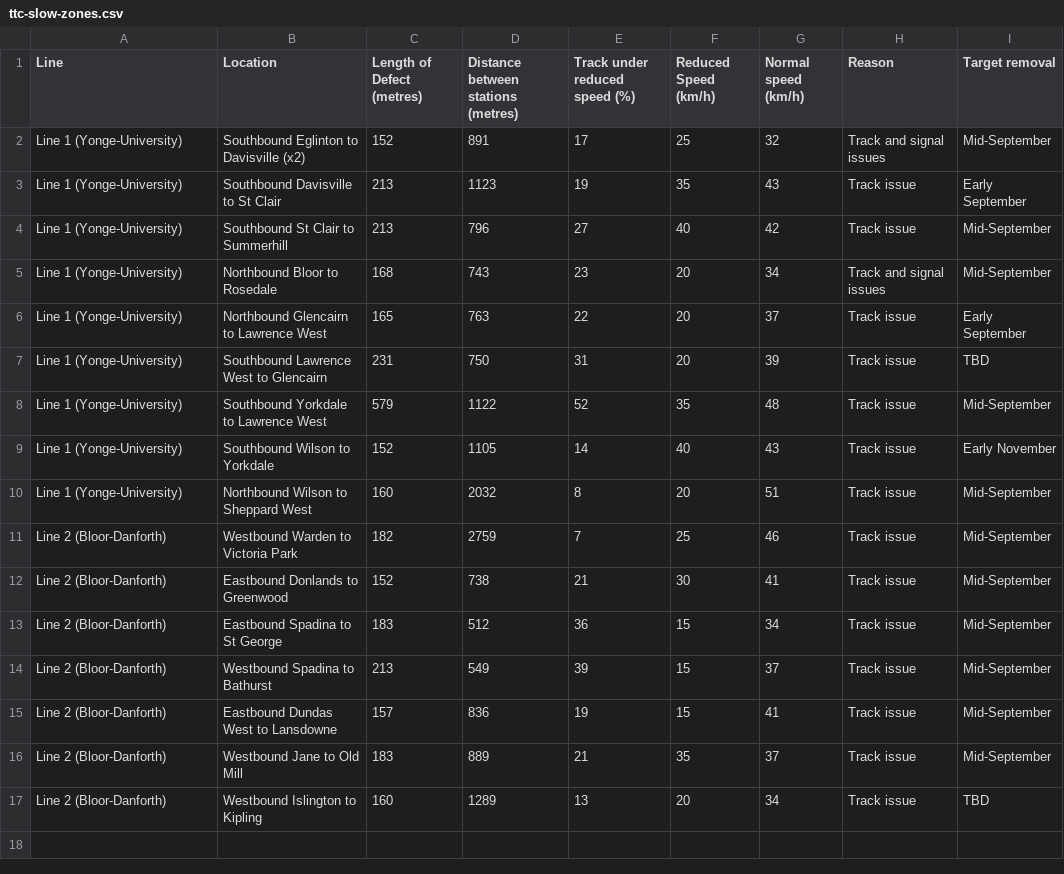
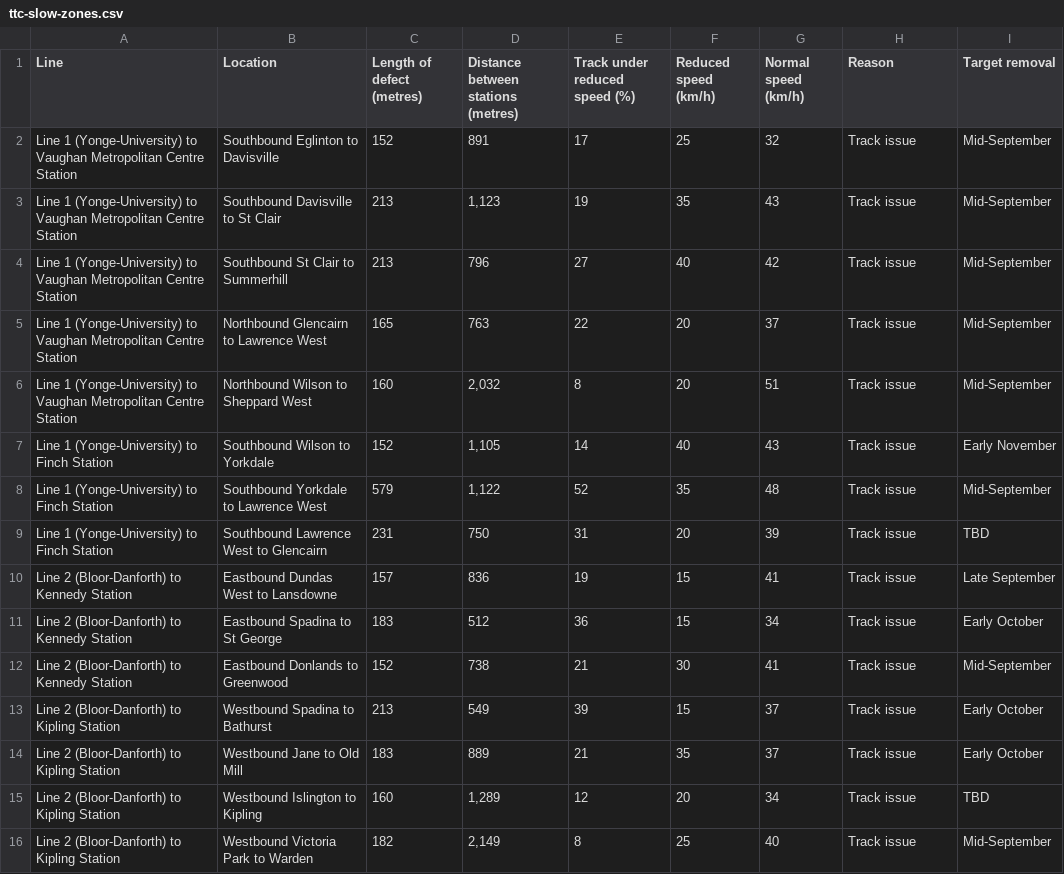
Before and after one commit to thomassth/to-bus-stations, a CSV file: data/ttc/slow-zone/ttc-slow-zones.csv, drawn as a sheet.

```diff
--- a/data/ttc/slow-zone/ttc-slow-zones.csv
+++ b/data/ttc/slow-zone/ttc-slow-zones.csv
@@ -1,17 +1,16 @@
-Line,Location,Length of Defect (metres),Distance between stations (metres),Track under reduced speed (%),Reduced Speed (km/h),Normal speed (km/h),Reason,Target removal
-Line 1 (Yonge-University),Southbound Eglinton to Davisville (x2),152,891,17,25,32,Track and signal issues,Mid-September
-Line 1 (Yonge-University),Southbound Davisville to St Clair,213,1123,19,35,43,Track issue,Early September
-Line 1 (Yonge-University),Southbound St Clair to Summerhill,213,796,27,40,42,Track issue,Mid-September
-Line 1 (Yonge-University),Northbound Bloor to Rosedale,168,743,23,20,34,Track and signal issues,Mid-September
-Line 1 (Yonge-University),Northbound Glencairn to Lawrence West,165,763,22,20,37,Track issue,Early September
-Line 1 (Yonge-University),Southbound Lawrence West to Glencairn,231,750,31,20,39,Track issue,TBD
-Line 1 (Yonge-University),Southbound Yorkdale to Lawrence West,579,1122,52,35,48,Track issue,Mid-September
-Line 1 (Yonge-University),Southbound Wilson to Yorkdale,152,1105,14,40,43,Track issue,Early November
-Line 1 (Yonge-University),Northbound Wilson to Sheppard West,160,2032,8,20,51,Track issue,Mid-September
-Line 2 (Bloor-Danforth),Westbound Warden to Victoria Park,182,2759,7,25,46,Track issue,Mid-September
-Line 2 (Bloor-Danforth),Eastbound Donlands to Greenwood,152,738,21,30,41,Track issue,Mid-September
-Line 2 (Bloor-Danforth),Eastbound Spadina to St George,183,512,36,15,34,Track issue,Mid-September
-Line 2 (Bloor-Danforth),Westbound Spadina to Bathurst,213,549,39,15,37,Track issue,Mid-September
-Line 2 (Bloor-Danforth),Eastbound Dundas West to Lansdowne,157,836,19,15,41,Track issue,Mid-September
-Line 2 (Bloor-Danforth),Westbound Jane to Old Mill,183,889,21,35,37,Track issue,Mid-September
-Line 2 (Bloor-Danforth),Westbound Islington to Kipling,160,1289,13,20,34,Track issue,TBD
+Line,Location,Length of defect (metres),Distance between stations (metres),Track under reduced speed (%),Reduced speed (km/h),Normal speed (km/h),Reason,Target removal
+Line 1 (Yonge-University) to Vaughan Metropolitan Centre Station,Southbound Eglinton to Davisville,152,891,17,25,32,Track issue,Mid-September
+Line 1 (Yonge-University) to Vaughan Metropolitan Centre Station,Southbound Davisville to St Clair,213,"1,123",19,35,43,Track issue,Mid-September
+Line 1 (Yonge-University) to Vaughan Metropolitan Centre Station,Southbound St Clair to Summerhill,213,796,27,40,42,Track issue,Mid-September
+Line 1 (Yonge-University) to Vaughan Metropolitan Centre Station,Northbound Glencairn to Lawrence West,165,763,22,20,37,Track issue,Mid-September
+Line 1 (Yonge-University) to Vaughan Metropolitan Centre Station,Northbound Wilson to Sheppard West,160,"2,032",8,20,51,Track issue,Mid-September
+Line 1 (Yonge-University) to Finch Station,Southbound Wilson to Yorkdale,152,"1,105",14,40,43,Track issue,Early November
+Line 1 (Yonge-University) to Finch Station,Southbound Yorkdale to Lawrence West,579,"1,122",52,35,48,Track issue,Mid-September
+Line 1 (Yonge-University) to Finch Station,Southbound Lawrence West to Glencairn,231,750,31,20,39,Track issue,TBD
+Line 2 (Bloor-Danforth) to Kennedy Station,Eastbound Dundas West to Lansdowne,157,836,19,15,41,Track issue,Late September
+Line 2 (Bloor-Danforth) to Kennedy Station,Eastbound Spadina to St George,183,512,36,15,34,Track issue,Early October
+Line 2 (Bloor-Danforth) to Kennedy Station,Eastbound Donlands to Greenwood,152,738,21,30,41,Track issue,Mid-September
+Line 2 (Bloor-Danforth) to Kipling Station,Westbound Spadina to Bathurst,213,549,39,15,37,Track issue,Early October
+Line 2 (Bloor-Danforth) to Kipling Station,Westbound Jane to Old Mill,183,889,21,35,37,Track issue,Early October
+Line 2 (Bloor-Danforth) to Kipling Station,Westbound Islington to Kipling,160,"1,289",12,20,34,Track issue,TBD
+Line 2 (Bloor-Danforth) to Kipling Station,Westbound Victoria Park to Warden,182,"2,149",8,25,40,Track issue,Mid-September
```
Also changed, not shown: 1 other file.
